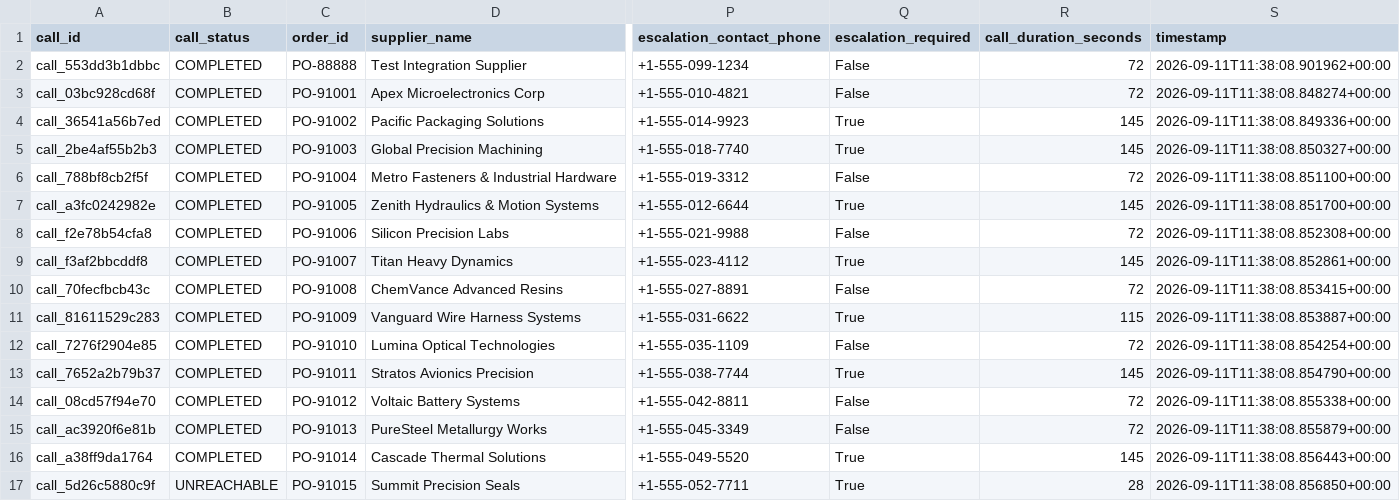
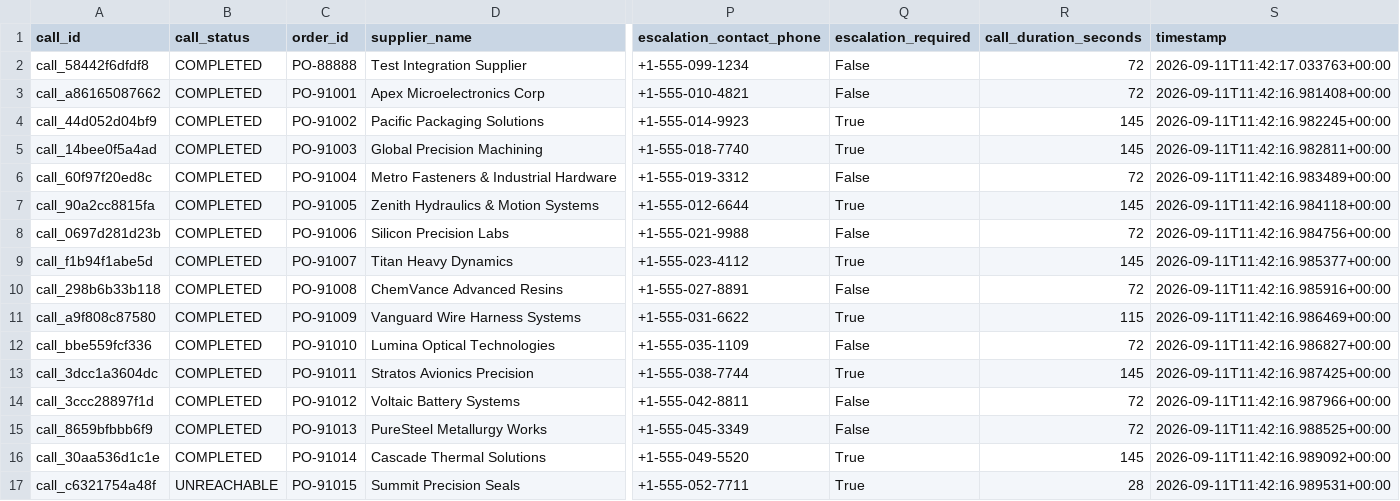
Before and after one commit to mohSadiq90/call-e-hackathon, a CSV file: output/procurement_status_report.csv, drawn as a sheet; only a part is shown, gaps mark what is left out; the diff covers the shown part only; the diff names each change by its address in the sheet, - before the commit and + after, or states it on an @@ line.

```diff
--- a/output/procurement_status_report.csv
+++ b/output/procurement_status_report.csv
-A2 (call_id): call_553dd3b1dbbc
+A2 (call_id): call_58442f6dfdf8
-S2 (timestamp): 2026-09-11T11:38:08.901962+00:00
+S2 (timestamp): 2026-09-11T11:42:17.033763+00:00
-A3 (call_id): call_03bc928cd68f
+A3 (call_id): call_a86165087662
-S3 (timestamp): 2026-09-11T11:38:08.848274+00:00
+S3 (timestamp): 2026-09-11T11:42:16.981408+00:00
-A4 (call_id): call_36541a56b7ed
+A4 (call_id): call_44d052d04bf9
-S4 (timestamp): 2026-09-11T11:38:08.849336+00:00
+S4 (timestamp): 2026-09-11T11:42:16.982245+00:00
-A5 (call_id): call_2be4af55b2b3
+A5 (call_id): call_14bee0f5a4ad
-S5 (timestamp): 2026-09-11T11:38:08.850327+00:00
+S5 (timestamp): 2026-09-11T11:42:16.982811+00:00
-A6 (call_id): call_788bf8cb2f5f
+A6 (call_id): call_60f97f20ed8c
-S6 (timestamp): 2026-09-11T11:38:08.851100+00:00
+S6 (timestamp): 2026-09-11T11:42:16.983489+00:00
-A7 (call_id): call_a3fc0242982e
+A7 (call_id): call_90a2cc8815fa
-S7 (timestamp): 2026-09-11T11:38:08.851700+00:00
+S7 (timestamp): 2026-09-11T11:42:16.984118+00:00
-A8 (call_id): call_f2e78b54cfa8
+A8 (call_id): call_0697d281d23b
-S8 (timestamp): 2026-09-11T11:38:08.852308+00:00
+S8 (timestamp): 2026-09-11T11:42:16.984756+00:00
-A9 (call_id): call_f3af2bbcddf8
+A9 (call_id): call_f1b94f1abe5d
-S9 (timestamp): 2026-09-11T11:38:08.852861+00:00
+S9 (timestamp): 2026-09-11T11:42:16.985377+00:00
-A10 (call_id): call_70fecfbcb43c
+A10 (call_id): call_298b6b33b118
-S10 (timestamp): 2026-09-11T11:38:08.853415+00:00
+S10 (timestamp): 2026-09-11T11:42:16.985916+00:00
-A11 (call_id): call_81611529c283
+A11 (call_id): call_a9f808c87580
-S11 (timestamp): 2026-09-11T11:38:08.853887+00:00
+S11 (timestamp): 2026-09-11T11:42:16.986469+00:00
-A12 (call_id): call_7276f2904e85
+A12 (call_id): call_bbe559fcf336
-S12 (timestamp): 2026-09-11T11:38:08.854254+00:00
+S12 (timestamp): 2026-09-11T11:42:16.986827+00:00
-A13 (call_id): call_7652a2b79b37
+A13 (call_id): call_3dcc1a3604dc
-S13 (timestamp): 2026-09-11T11:38:08.854790+00:00
+S13 (timestamp): 2026-09-11T11:42:16.987425+00:00
-A14 (call_id): call_08cd57f94e70
+A14 (call_id): call_3ccc28897f1d
-S14 (timestamp): 2026-09-11T11:38:08.855338+00:00
+S14 (timestamp): 2026-09-11T11:42:16.987966+00:00
-A15 (call_id): call_ac3920f6e81b
+A15 (call_id): call_8659bfbbb6f9
-S15 (timestamp): 2026-09-11T11:38:08.855879+00:00
+S15 (timestamp): 2026-09-11T11:42:16.988525+00:00
-A16 (call_id): call_a38ff9da1764
+A16 (call_id): call_30aa536d1c1e
-S16 (timestamp): 2026-09-11T11:38:08.856443+00:00
+S16 (timestamp): 2026-09-11T11:42:16.989092+00:00
-A17 (call_id): call_5d26c5880c9f
+A17 (call_id): call_c6321754a48f
-S17 (timestamp): 2026-09-11T11:38:08.856850+00:00
+S17 (timestamp): 2026-09-11T11:42:16.989531+00:00
```
Also changed, not shown: 74 edited cells elsewhere in this file, 3 other files.
